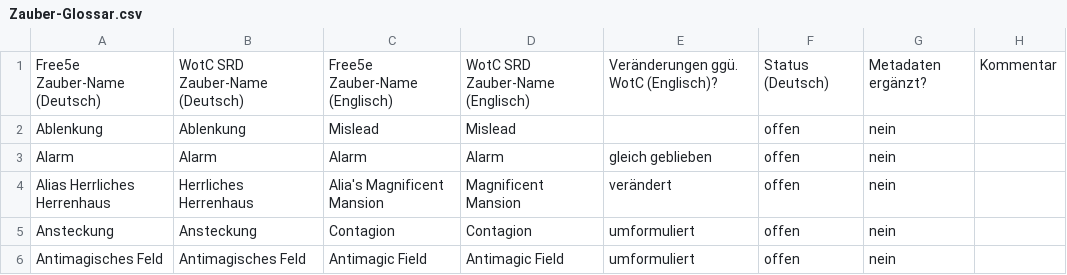
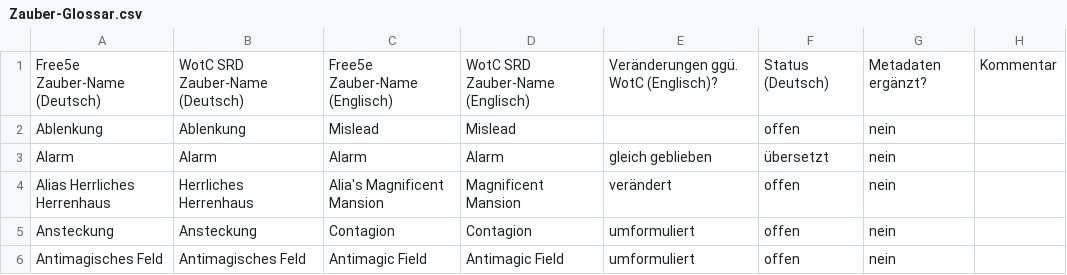
Before and after one commit to wyrmworkspublishing/free5e, a CSV file: de-DE/Codex_der_Charaktere/06_Zauberwirken/Beschreibungen_der_Zauber/Zauber-Glossar.csv, drawn as a sheet; only a part is shown.

```diff
--- a/de-DE/Codex_der_Charaktere/06_Zauberwirken/Beschreibungen_der_Zauber/Zauber-Glossar.csv
+++ b/de-DE/Codex_der_Charaktere/06_Zauberwirken/Beschreibungen_der_Zauber/Zauber-Glossar.csv
@@ -2,3 +2,3 @@
 Ablenkung;Ablenkung;Mislead;Mislead;;offen;nein;
-Alarm;Alarm;Alarm;Alarm;gleich geblieben;offen;nein;
+Alarm;Alarm;Alarm;Alarm;gleich geblieben;übersetzt;nein;
 Alias Herrliches Herrenhaus;Herrliches Herrenhaus;Alia's Magnificent Mansion;Magnificent Mansion;verändert;offen;nein;
```
Also changed, not shown: 1 other file.
